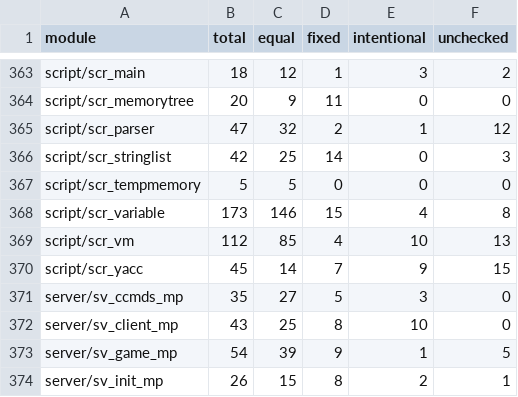
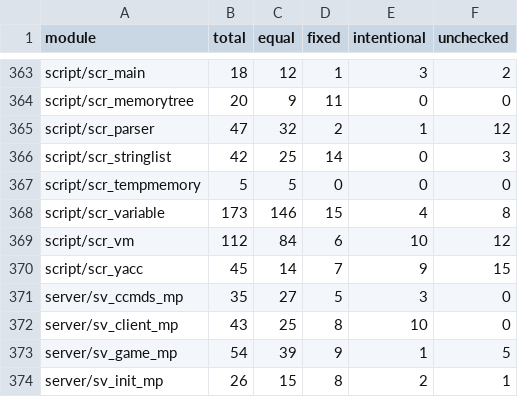
Before and after one commit to STiXzoOR/cod2-silicon, a CSV file: docs/fidelity/modules/modules.csv, drawn as a sheet; only a part is shown, gaps mark what is left out.

```diff
--- a/docs/fidelity/modules/modules.csv
+++ b/docs/fidelity/modules/modules.csv
@@ -368,3 +368,3 @@ script/scr_tempmemory,5,5,0,0,0
 script/scr_variable,173,146,15,4,8
-script/scr_vm,112,85,4,10,13
+script/scr_vm,112,84,6,10,12
 script/scr_yacc,45,14,7,9,15
```
Also changed, not shown: 5 other files.
